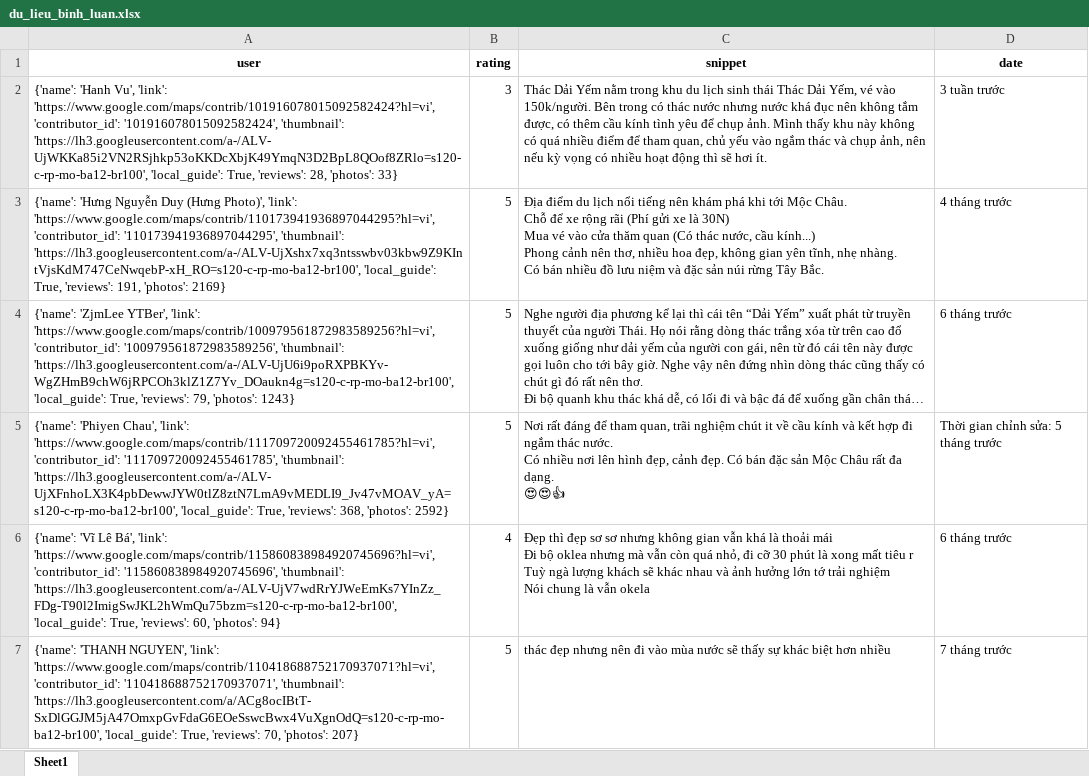
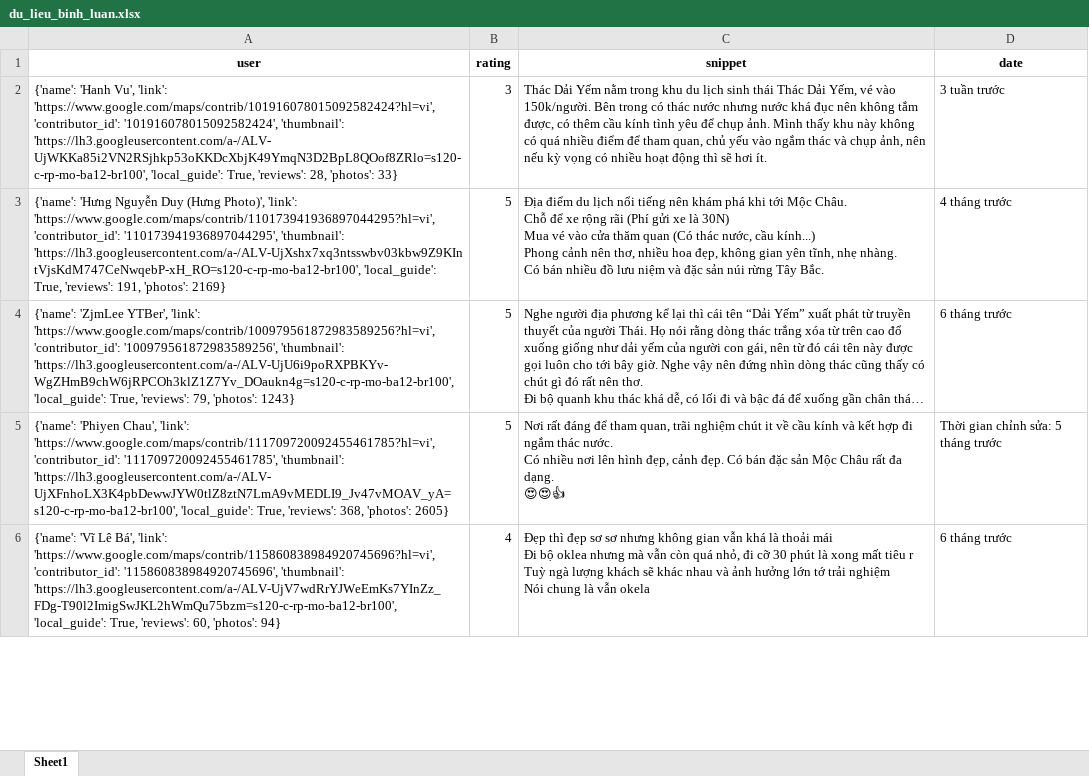
Before and after one commit to askjhfmlsrhgnojsfbg/main.py, an Excel workbook: du_lieu_binh_luan.xlsx, sheet Sheet1, drawn as a sheet; only a part is shown; long unchanged cells end in …; values as stored, in another font and other column widths than the file's, no borders; the diff covers the shown part only; the diff names each change by its address in the sheet, - before the commit and + after, or states it on an @@ line.

```diff
--- a/du_lieu_binh_luan.xlsx (sheet Sheet1)
+++ b/du_lieu_binh_luan.xlsx (sheet Sheet1)
-A5 (user): …368, 'photos': 2592}
+A5 (user): …368, 'photos': 2605}
-row 7: {'name': 'THANH NGUYEN', 'link': 'https://www.google.com/maps/contrib/110418688752170937071?hl=vi', 'contributor_id': '110418688752170937071', 'thumbnail': 'https://lh3.googleusercontent.com/a/ACg8ocIBtT-SxDlGGJM5jA47OmxpGvFdaG6EOeSswcBwx4VuXgnOdQ=s120-c-rp-mo-ba12-br100', 'local_guide': True, 'reviews': 70, 'photos': 207} | 5 | thác đẹp nhưng nên đi vào mùa nước sẽ thấy sự khác biệt hơn nhiều | 7 tháng trước
```
Also changed, not shown: 2 removed rows and 4 edited cells elsewhere in this sheet.
